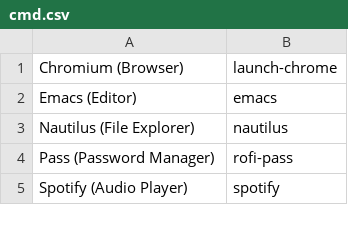
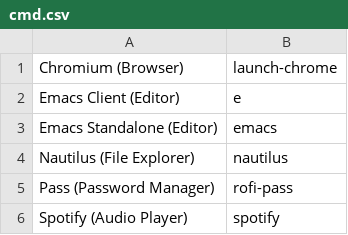
Before and after one commit to floscr/old-dotfiles-nix, a CSV file: config/rofi/cmd.csv, drawn as a sheet; only a part is shown.

Commit message:
Update csv

```diff
--- a/config/rofi/cmd.csv
+++ b/config/rofi/cmd.csv
@@ -1,3 +1,4 @@
 Chromium (Browser),launch-chrome
-Emacs (Editor),emacs
+Emacs Client (Editor),e
+Emacs Standalone (Editor),emacs
 Nautilus (File Explorer),nautilus
```
